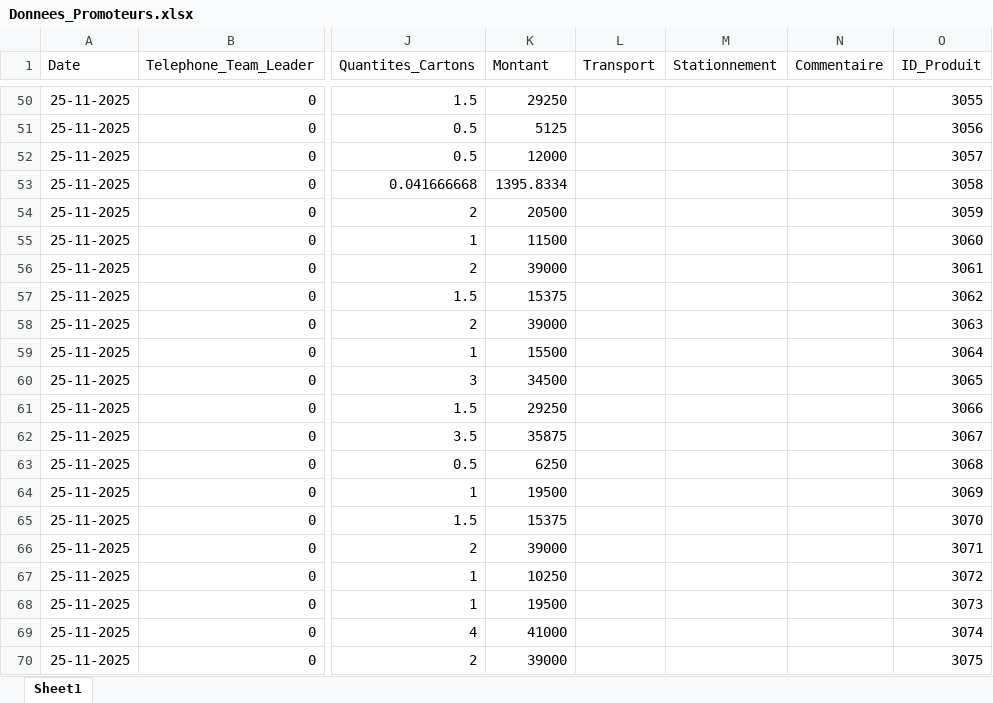
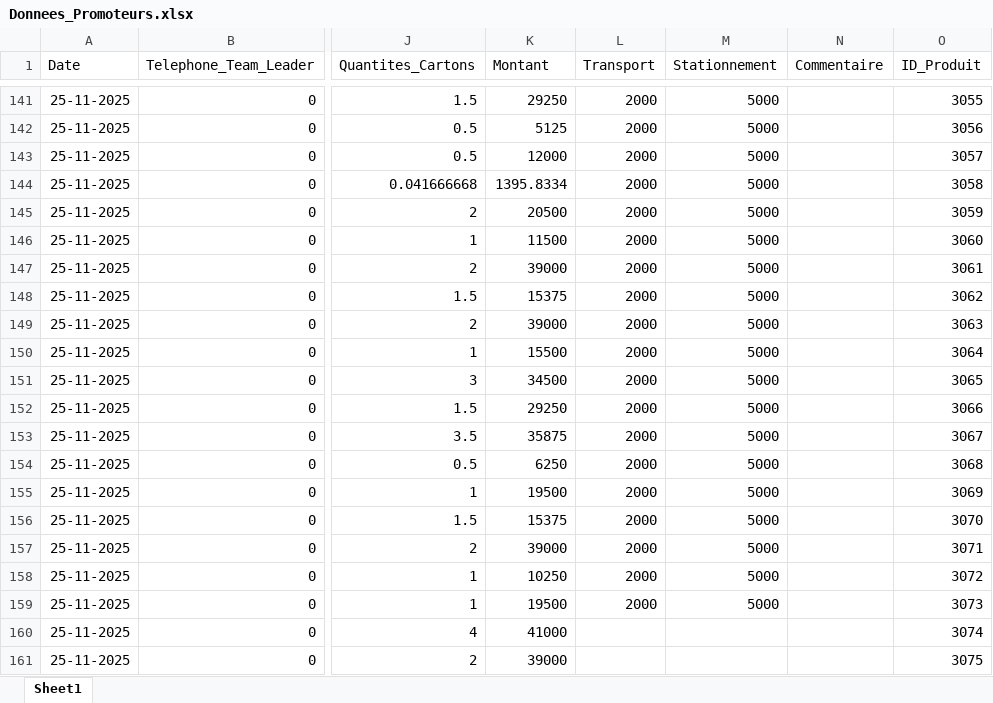
Before and after one commit to abdoulaye1301/Promoteur, an Excel workbook: Donnees_Promoteurs.xlsx, sheet Sheet1, drawn as a sheet; only a part is shown, gaps mark what is left out; values as stored, in another font and other column widths than the file's, no borders; addresses are those after the commit; the diff covers the shown part only; the diff names each change by its address in the sheet, - before the commit and + after, or states it on an @@ line.

```diff
--- a/Donnees_Promoteurs.xlsx (sheet Sheet1)
+++ b/Donnees_Promoteurs.xlsx (sheet Sheet1)
-L141:L159 (Transport): (empty)
+L141:L159 (Transport): 2000
-M141:M159 (Stationnement): (empty)
+M141:M159 (Stationnement): 5000
```
Also changed, not shown: 91 added rows and 92 edited cells elsewhere in this sheet, 1 other file.
